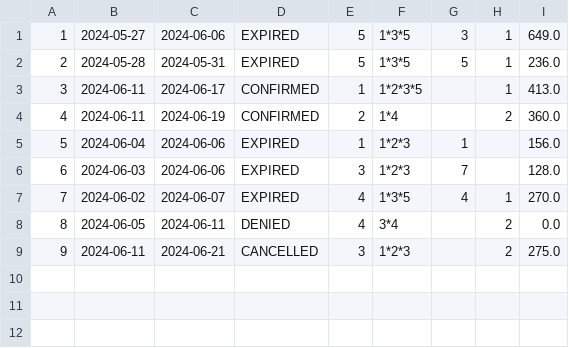
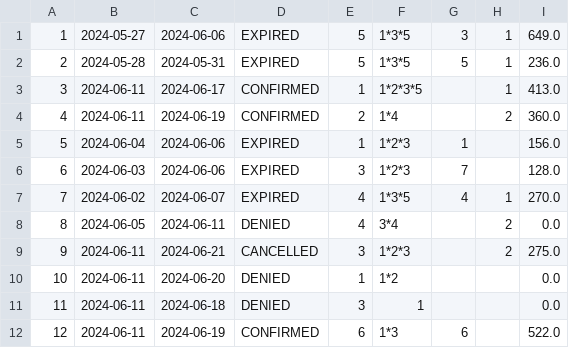
Before and after one commit to lenkaphantom/Hotel, a CSV file: Hotel/data/reservations.csv, drawn as a sheet.

```diff
--- a/Hotel/data/reservations.csv
+++ b/Hotel/data/reservations.csv
@@ -9 +9,4 @@
 9 | 2024-06-11 | 2024-06-21 | CANCELLED | 3 | 1*2*3 |  | 2 | 275.0
+10 | 2024-06-11 | 2024-06-20 | DENIED | 1 | 1*2 |  |  | 0.0
+11 | 2024-06-11 | 2024-06-18 | DENIED | 3 | 1 |  |  | 0.0
+12 | 2024-06-11 | 2024-06-19 | CONFIRMED | 6 | 1*3 | 6 |  | 522.0
```
Also changed, not shown: Hotel/data/prices.csv, 7 other files.
